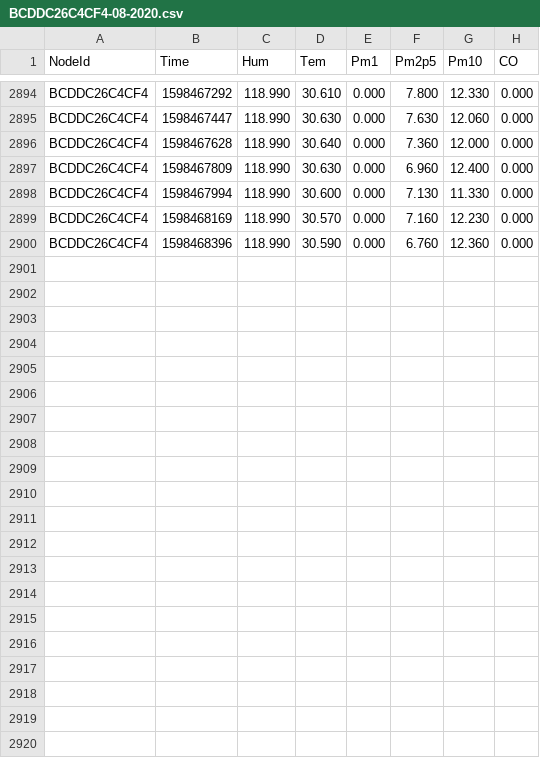
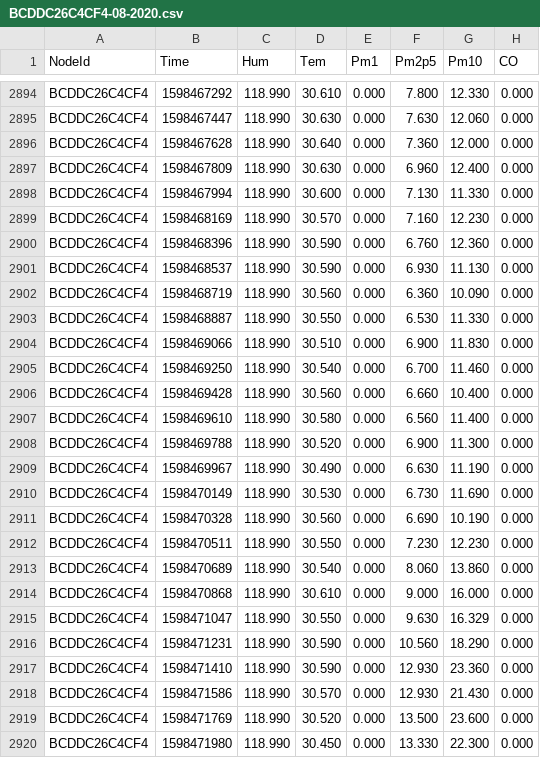
Before and after one commit to clonemasterUwU/airsense_data_raw, a CSV file: BCDDC26C4CF4-08-2020.csv, drawn as a sheet; only a part is shown, gaps mark what is left out.

```diff
--- a/BCDDC26C4CF4-08-2020.csv
+++ b/BCDDC26C4CF4-08-2020.csv
@@ -2900 +2900,21 @@ BCDDC26C4CF4,1598468169,118.990,30.570,0.000,7.160,12.230,0.000
 BCDDC26C4CF4,1598468396,118.990,30.590,0.000,6.760,12.360,0.000
+BCDDC26C4CF4,1598468537,118.990,30.590,0.000,6.930,11.130,0.000
+BCDDC26C4CF4,1598468719,118.990,30.560,0.000,6.360,10.090,0.000
+BCDDC26C4CF4,1598468887,118.990,30.550,0.000,6.530,11.330,0.000
+BCDDC26C4CF4,1598469066,118.990,30.510,0.000,6.900,11.830,0.000
+BCDDC26C4CF4,1598469250,118.990,30.540,0.000,6.700,11.460,0.000
+BCDDC26C4CF4,1598469428,118.990,30.560,0.000,6.660,10.400,0.000
+BCDDC26C4CF4,1598469610,118.990,30.580,0.000,6.560,11.400,0.000
+BCDDC26C4CF4,1598469788,118.990,30.520,0.000,6.900,11.300,0.000
+BCDDC26C4CF4,1598469967,118.990,30.490,0.000,6.630,11.190,0.000
+BCDDC26C4CF4,1598470149,118.990,30.530,0.000,6.730,11.690,0.000
+BCDDC26C4CF4,1598470328,118.990,30.560,0.000,6.690,10.190,0.000
+BCDDC26C4CF4,1598470511,118.990,30.550,0.000,7.230,12.230,0.000
+BCDDC26C4CF4,1598470689,118.990,30.540,0.000,8.060,13.860,0.000
+BCDDC26C4CF4,1598470868,118.990,30.610,0.000,9.000,16.000,0.000
+BCDDC26C4CF4,1598471047,118.990,30.550,0.000,9.630,16.329,0.000
+BCDDC26C4CF4,1598471231,118.990,30.590,0.000,10.560,18.290,0.000
+BCDDC26C4CF4,1598471410,118.990,30.590,0.000,12.930,23.360,0.000
+BCDDC26C4CF4,1598471586,118.990,30.570,0.000,12.930,21.430,0.000
+BCDDC26C4CF4,1598471769,118.990,30.520,0.000,13.500,23.600,0.000
+BCDDC26C4CF4,1598471980,118.990,30.450,0.000,13.330,22.300,0.000
```
Also changed, not shown: 50029167E731-08-2020.csv, 50029167ED03-08-2020.csv, 6 other files.
